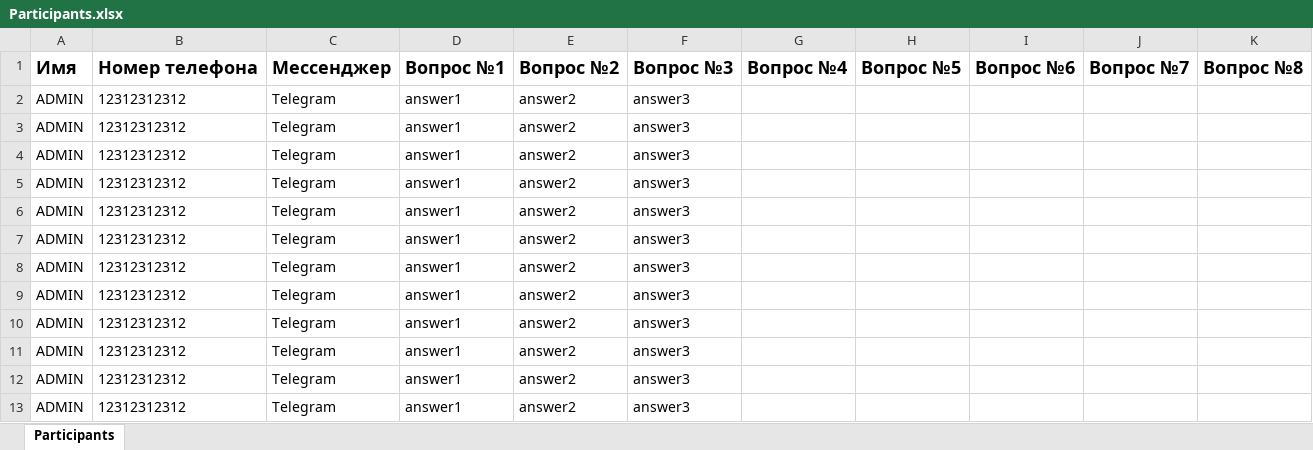
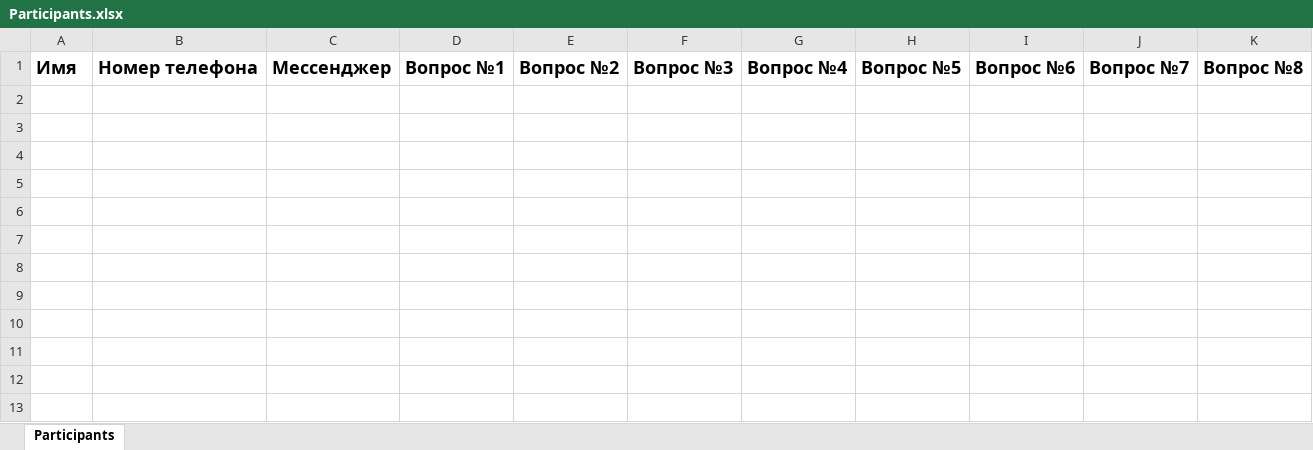
Before and after one commit to MaksymKurbesov/excel-microservice, an Excel workbook: Participants.xlsx, sheet Participants, drawn as a sheet; values as stored, in another font and other column widths than the file's, no borders; the diff names each change by its address in the sheet, - before the commit and + after, or states it on an @@ line.

Commit message:
updated participants excel

```diff
--- a/Participants.xlsx (sheet Participants)
+++ b/Participants.xlsx (sheet Participants)
-row 2: ADMIN | 12312312312 | Telegram | answer1 | answer2 | answer3
-row 3: ADMIN | 12312312312 | Telegram | answer1 | answer2 | answer3
-row 4: ADMIN | 12312312312 | Telegram | answer1 | answer2 | answer3
-row 5: ADMIN | 12312312312 | Telegram | answer1 | answer2 | answer3
-row 6: ADMIN | 12312312312 | Telegram | answer1 | answer2 | answer3
-row 7: ADMIN | 12312312312 | Telegram | answer1 | answer2 | answer3
-row 8: ADMIN | 12312312312 | Telegram | answer1 | answer2 | answer3
-row 9: ADMIN | 12312312312 | Telegram | answer1 | answer2 | answer3
-row 10: ADMIN | 12312312312 | Telegram | answer1 | answer2 | answer3
-row 11: ADMIN | 12312312312 | Telegram | answer1 | answer2 | answer3
-row 12: ADMIN | 12312312312 | Telegram | answer1 | answer2 | answer3
-row 13: ADMIN | 12312312312 | Telegram | answer1 | answer2 | answer3
```
Also changed, not shown: 1 other file.
